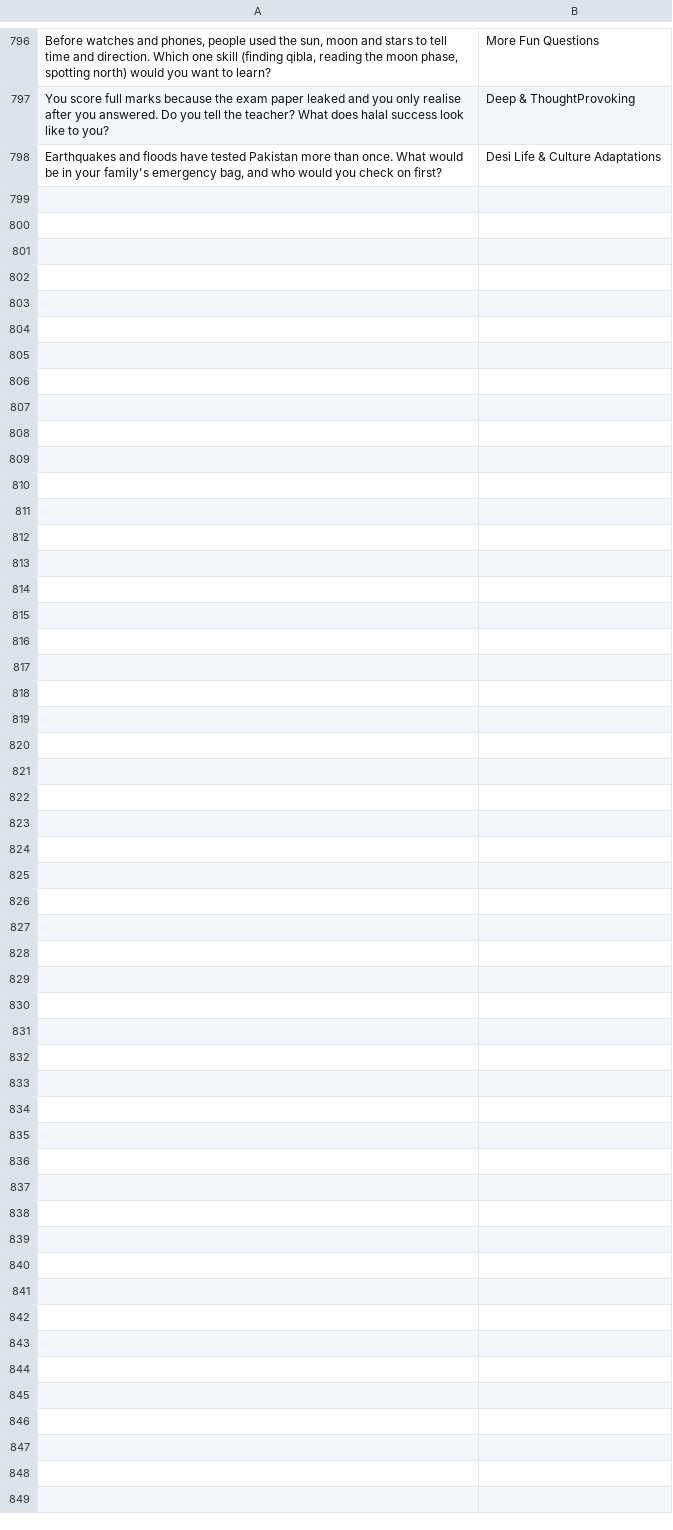
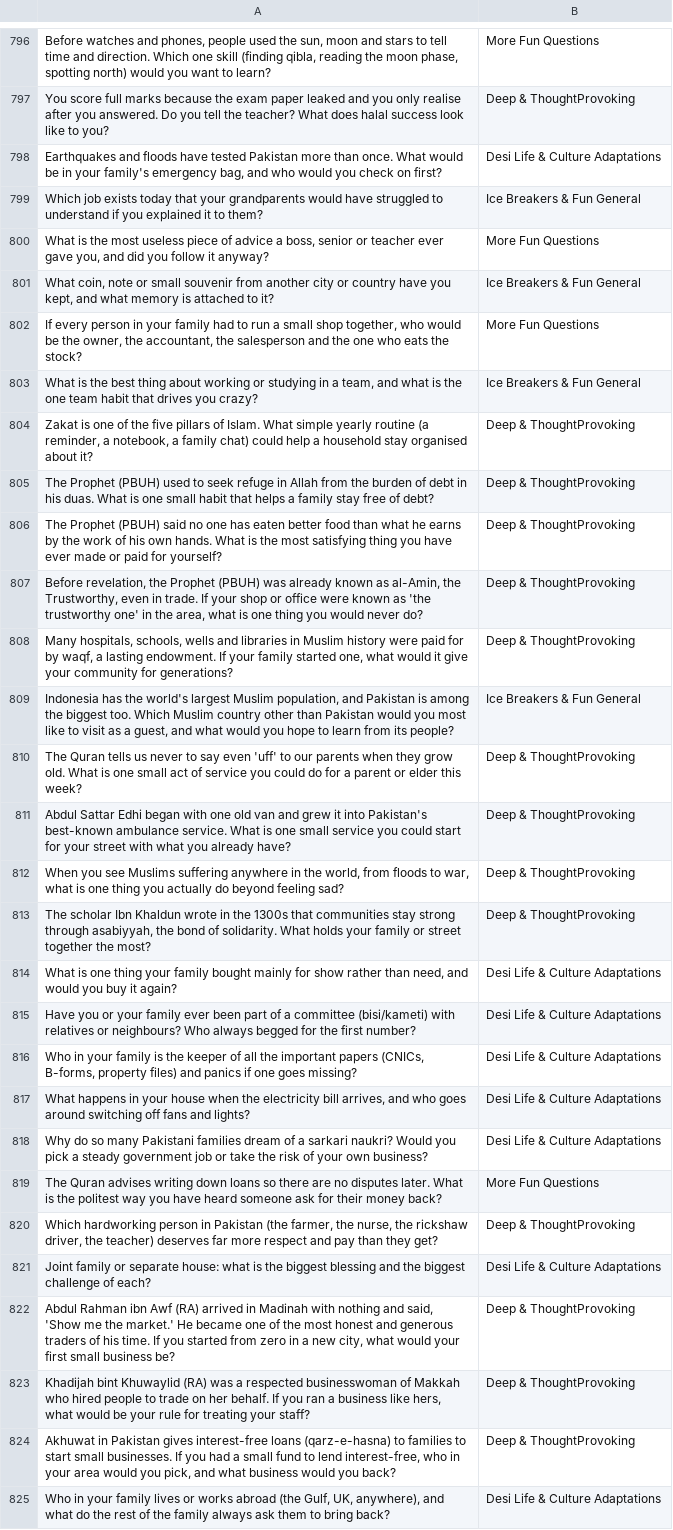
Before and after one commit to theshabab/jorbox, a CSV file: data/seed/data/game16.csv, drawn as a sheet; only a part is shown, gaps mark what is left out.

```diff
--- a/data/seed/data/game16.csv
+++ b/data/seed/data/game16.csv
@@ -798 +798,28 @@ You score full marks because the exam paper leaked and you only realise after yo
 "Earthquakes and floods have tested Pakistan more than once. What would be in your family's emergency bag, and who would you check on first?",Desi Life & Culture Adaptations
+Which job exists today that your grandparents would have struggled to understand if you explained it to them?,Ice Breakers & Fun General
+"What is the most useless piece of advice a boss, senior or teacher ever gave you, and did you follow it anyway?",More Fun Questions
+"What coin, note or small souvenir from another city or country have you kept, and what memory is attached to it?",Ice Breakers & Fun General
+"If every person in your family had to run a small shop together, who would be the owner, the accountant, the salesperson and the one who eats the stock?",More Fun Questions
+"What is the best thing about working or studying in a team, and what is the one team habit that drives you crazy?",Ice Breakers & Fun General
+"Zakat is one of the five pillars of Islam. What simple yearly routine (a reminder, a notebook, a family chat) could help a household stay organised about it?",Deep & ThoughtProvoking
+The Prophet (PBUH) used to seek refuge in Allah from the burden of debt in his duas. What is one small habit that helps a family stay free of debt?,Deep & ThoughtProvoking
+The Prophet (PBUH) said no one has eaten better food than what he earns by the work of his own hands. What is the most satisfying thing you have ever made or paid for yourself?,Deep & ThoughtProvoking
+"Before revelation, the Prophet (PBUH) was already known as al-Amin, the Trustworthy, even in trade. If your shop or office were known as 'the trustworthy one' in the area, what is one thing you would never do?",Deep & ThoughtProvoking
+"Many hospitals, schools, wells and libraries in Muslim history were paid for by waqf, a lasting endowment. If your family started one, what would it give your community for generations?",Deep & ThoughtProvoking
+"Indonesia has the world's largest Muslim population, and Pakistan is among the biggest too. Which Muslim country other than Pakistan would you most like to visit as a guest, and what would you hope to learn from its people?",Ice Breakers & Fun General
+The Quran tells us never to say even 'uff' to our parents when they grow old. What is one small act of service you could do for a parent or elder this week?,Deep & ThoughtProvoking
+Abdul Sattar Edhi began with one old van and grew it into Pakistan's best-known ambulance service. What is one small service you could start for your street with what you already have?,Deep & ThoughtProvoking
+"When you see Muslims suffering anywhere in the world, from floods to war, what is one thing you actually do beyond feeling sad?",Deep & ThoughtProvoking
+"The scholar Ibn Khaldun wrote in the 1300s that communities stay strong through asabiyyah, the bond of solidarity. What holds your family or street together the most?",Deep & ThoughtProvoking
+"What is one thing your family bought mainly for show rather than need, and would you buy it again?",Desi Life & Culture Adaptations
+Have you or your family ever been part of a committee (bisi/kameti) with relatives or neighbours? Who always begged for the first number?,Desi Life & Culture Adaptations
+"Who in your family is the keeper of all the important papers (CNICs, B-forms, property files) and panics if one goes missing?",Desi Life & Culture Adaptations
+"What happens in your house when the electricity bill arrives, and who goes around switching off fans and lights?",Desi Life & Culture Adaptations
+Why do so many Pakistani families dream of a sarkari naukri? Would you pick a steady government job or take the risk of your own business?,Desi Life & Culture Adaptations
+The Quran advises writing down loans so there are no disputes later. What is the politest way you have heard someone ask for their money back?,More Fun Questions
+"Which hardworking person in Pakistan (the farmer, the nurse, the rickshaw driver, the teacher) deserves far more respect and pay than they get?",Deep & ThoughtProvoking
+Joint family or separate house: what is the biggest blessing and the biggest challenge of each?,Desi Life & Culture Adaptations
+"Abdul Rahman ibn Awf (RA) arrived in Madinah with nothing and said, 'Show me the market.' He became one of the most honest and generous traders of his time. If you started from zero in a new city, what would your first small business be?",Deep & ThoughtProvoking
+"Khadijah bint Khuwaylid (RA) was a respected businesswoman of Makkah who hired people to trade on her behalf. If you ran a business like hers, what would be your rule for treating your staff?",Deep & ThoughtProvoking
+"Akhuwat in Pakistan gives interest-free loans (qarz-e-hasna) to families to start small businesses. If you had a small fund to lend interest-free, who in your area would you pick, and what business would you back?",Deep & ThoughtProvoking
+"Who in your family lives or works abroad (the Gulf, UK, anywhere), and what do the rest of the family always ask them to bring back?",Desi Life & Culture Adaptations
```
Also changed, not shown: data/seed/data/game15.csv, data/seed/data/game4.csv, 30 other files.
